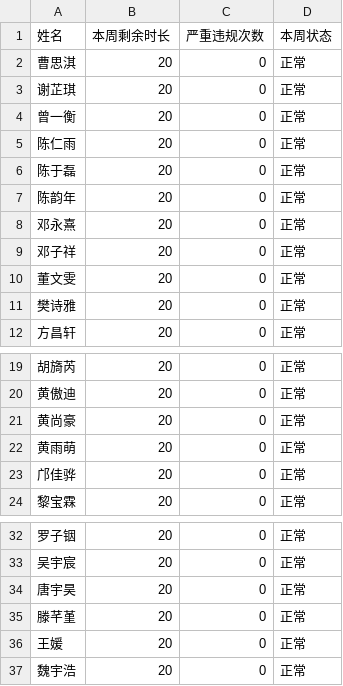
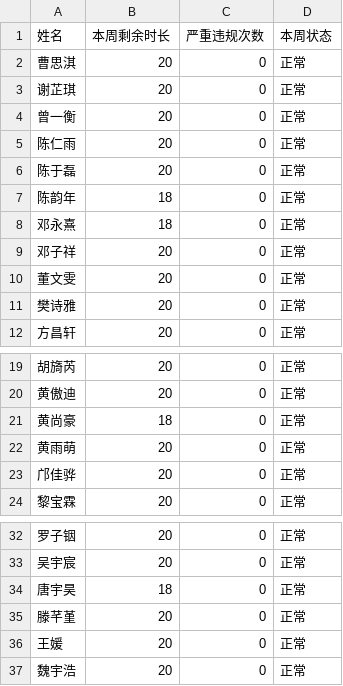
Before and after one commit to ozr2117-design/BJGL, a CSV file: students.csv, drawn as a sheet; only a part is shown, gaps mark what is left out.

Commit message:
更新数据：操作项 [队伍涣散]，学生 陈韵年, 邓永熹, 黄尚豪, 唐宇昊

```diff
--- a/students.csv
+++ b/students.csv
@@ -6,4 +6,4 @@
 陈于磊,20,0,正常
-陈韵年,20,0,正常
-邓永熹,20,0,正常
+陈韵年,18,0,正常
+邓永熹,18,0,正常
 邓子祥,20,0,正常
@@ -20,3 +20,3 @@
 黄傲迪,20,0,正常
-黄尚豪,20,0,正常
+黄尚豪,18,0,正常
 黄雨萌,20,0,正常
@@ -33,3 +33,3 @@
 吴宇宸,20,0,正常
-唐宇昊,20,0,正常
+唐宇昊,18,0,正常
 滕芊堇,20,0,正常
```
